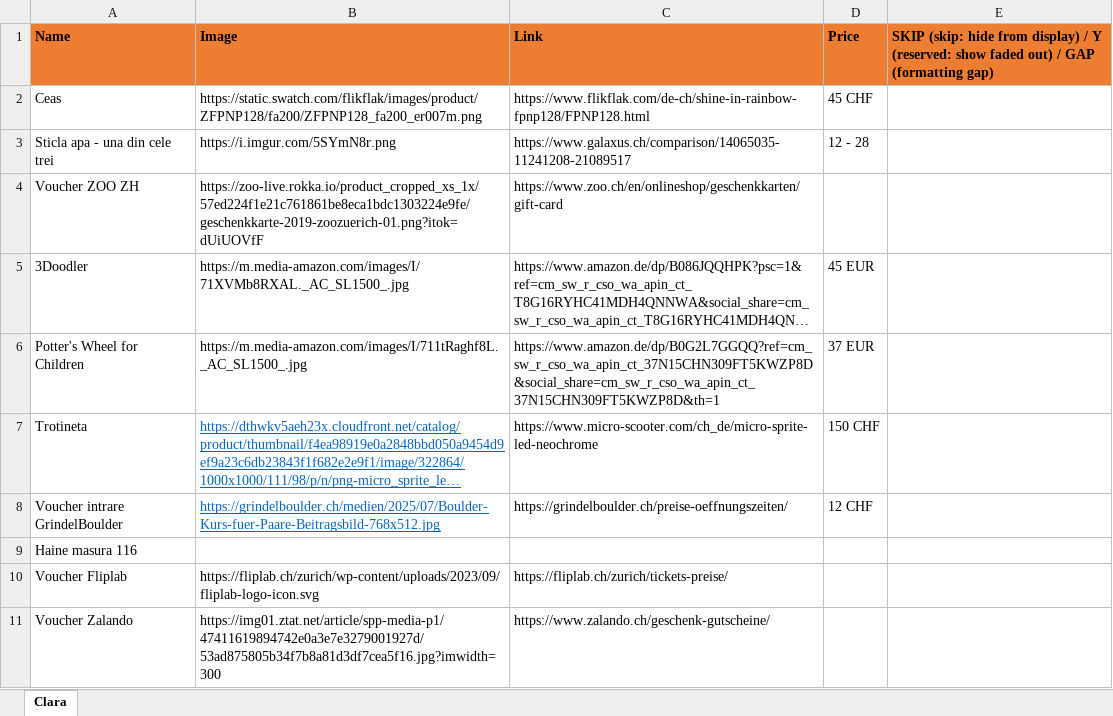
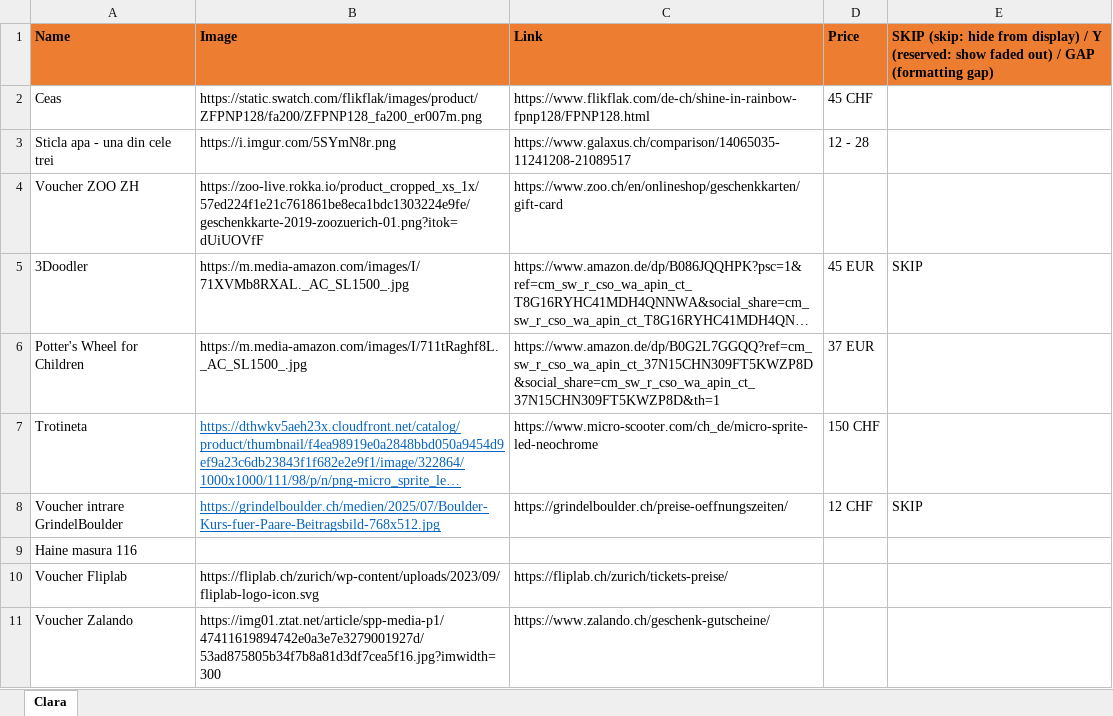
Before and after one commit to vallici/clarawishlist, an Excel workbook: wishlist_clara.xlsx, sheet Clara, drawn as a sheet; long unchanged cells end in …; values as stored, in another font and other column widths than the file's, no borders; the diff names each change by its address in the sheet, - before the commit and + after, or states it on an @@ line.

```diff
--- a/wishlist_clara.xlsx (sheet Clara)
+++ b/wishlist_clara.xlsx (sheet Clara)
-E5: (empty)
+E5: SKIP
-E8: (empty)
+E8: SKIP
```
Also changed, not shown: 1 other file.
